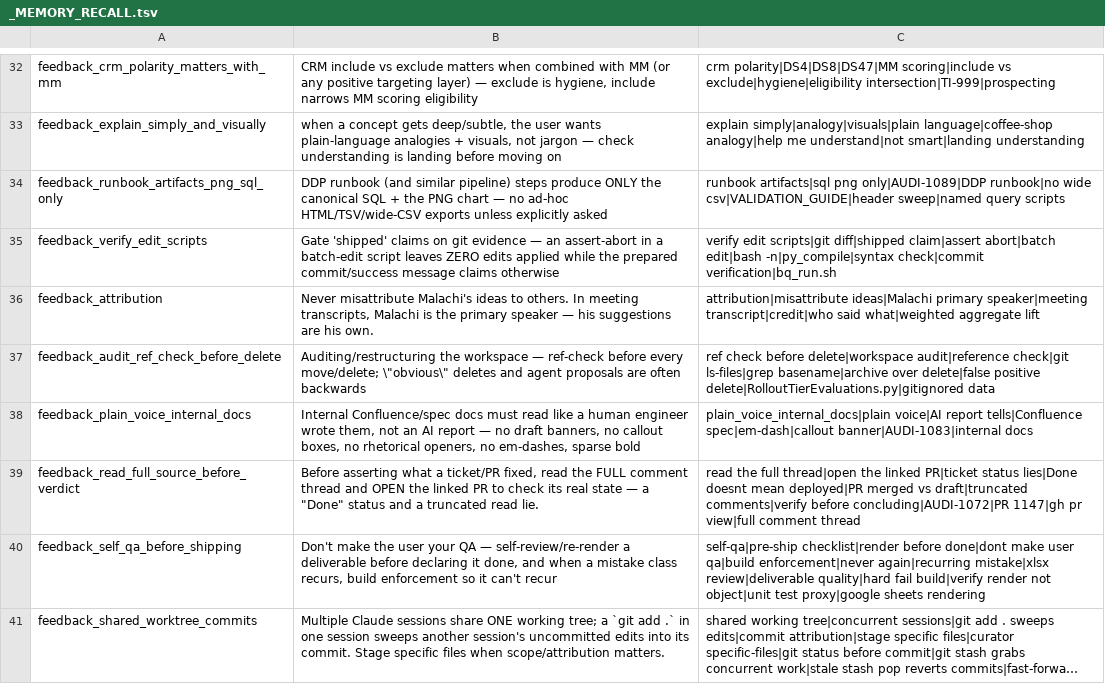
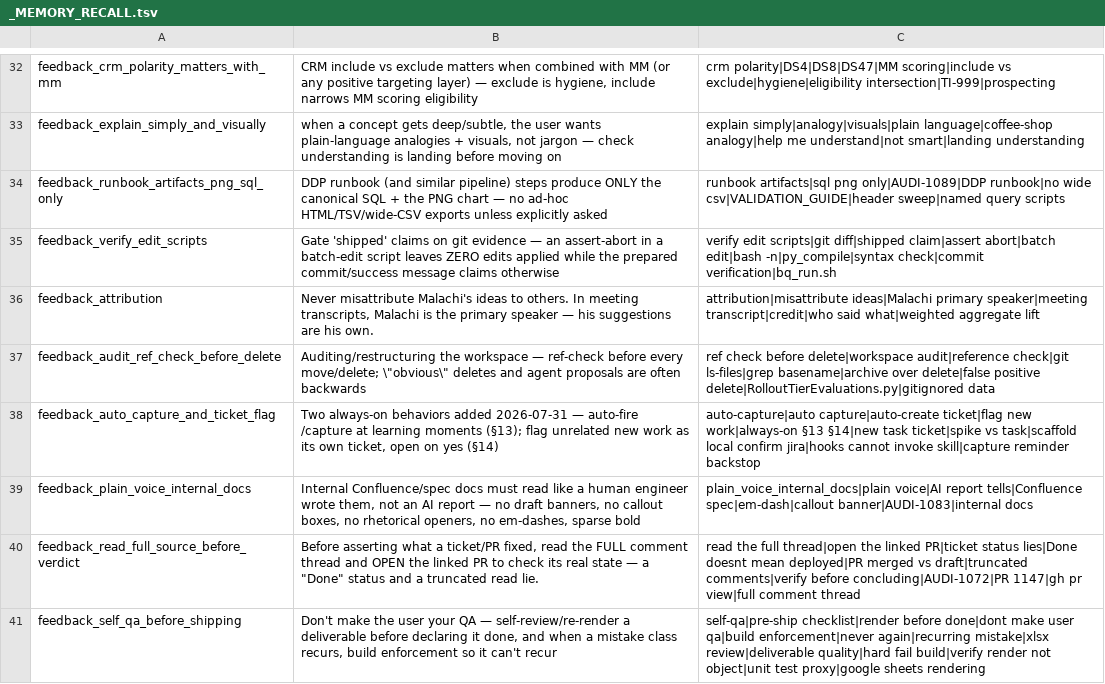
Before and after one commit to mdunn-mntn/malachi-workspace, a TSV file: knowledge/_MEMORY_RECALL.tsv, drawn as a sheet; only a part is shown, gaps mark what is left out; the shorter side is filled out with more unchanged rows; long unchanged cells end in ….

Commit message:
capture: §13 auto-capture + §14 new-work ticket flag rationale

```diff
--- a/knowledge/_MEMORY_RECALL.tsv
+++ b/knowledge/_MEMORY_RECALL.tsv
@@ -37,2 +37,3 @@ feedback_attribution	Never misattribute Malachi's ideas to others. In meeting tr
 feedback_audit_ref_check_before_delete	Auditing/restructuring the workspace — ref-check before every move/delete; \"obvious\" deletes and agent proposals are often backwards	ref check before delete|workspace audit|reference check|git ls-files|grep basename|archive over delete|false positive delete|RolloutTierEvaluations.py|gitignored data
+feedback_auto_capture_and_ticket_flag	Two always-on behaviors added 2026-07-31 — auto-fire /capture at learning moments (§13); flag unrelated new work as its own ticket, open on yes (§14)	auto-capture|auto capture|auto-create ticket|flag new work|always-on §13 §14|new task ticket|spike vs task|scaffold local confirm jira|hooks cannot invoke skill|capture reminder backstop
 feedback_plain_voice_internal_docs	Internal Confluence/spec docs must read like a human engineer wrote them, not an AI report — no draft banners, no callout boxes, no rhetorical openers, no em-dashes, sparse bold	plain_voice_internal_docs|plain voice|AI report tells|Confluence spec|em-dash|callout banner|AUDI-1083|internal docs
```
Also changed, not shown: 4 other files.
